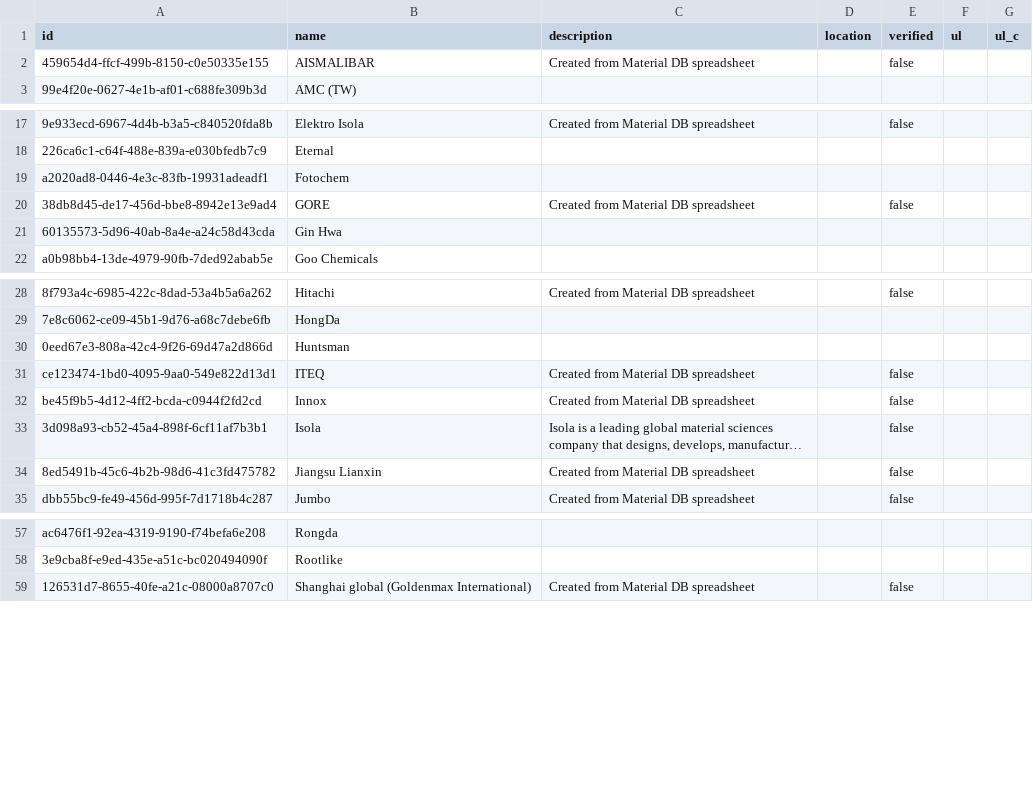
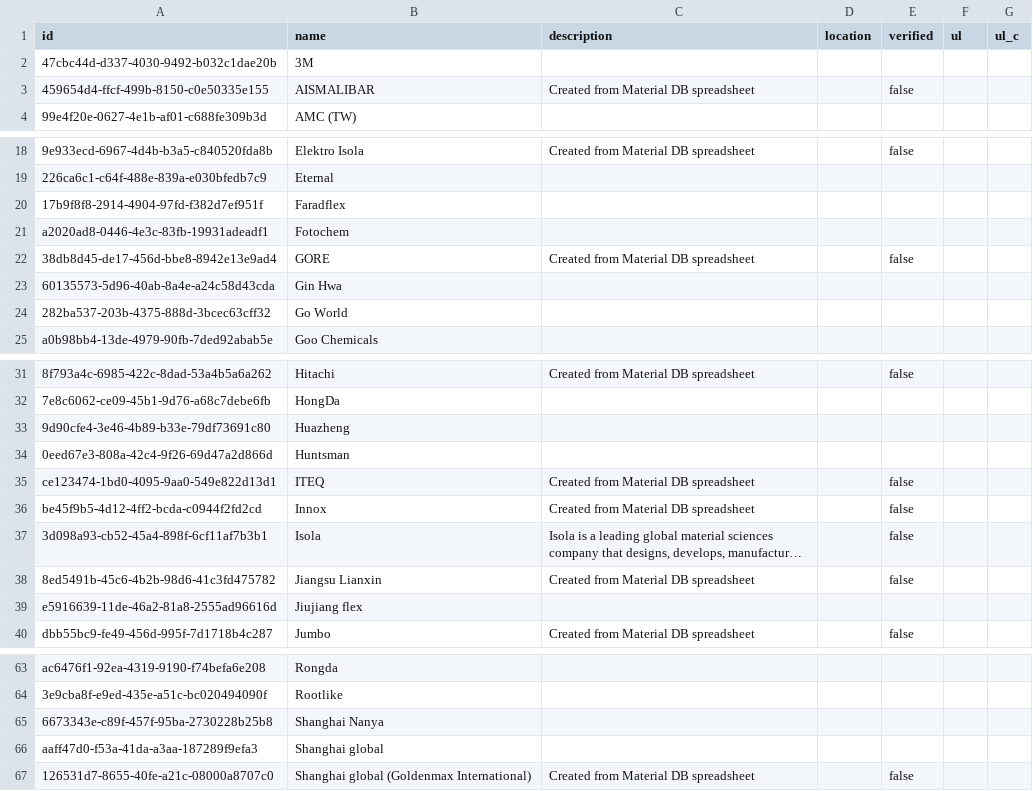
Before and after one commit to CircuitData/circuitdatamaterials, a CSV file: lib/data/manufacturers.csv, drawn as a sheet; only a part is shown, gaps mark what is left out; long unchanged cells end in …; the diff covers the shown part only; the diff names each change by its address in the sheet, - before the commit and + after, or states it on an @@ line.

```diff
--- a/lib/data/manufacturers.csv
+++ b/lib/data/manufacturers.csv
+row 2: 47cbc44d-d337-4030-9492-b032c1dae20b | 3M
+row 20: 17b9f8f8-2914-4904-97fd-f382d7ef951f | Faradflex
+row 24: 282ba537-203b-4375-888d-3bcec63cff32 | Go World
+row 33: 9d90cfe4-3e46-4b89-b33e-79df73691c80 | Huazheng
+row 39: e5916639-11de-46a2-81a8-2555ad96616d | Jiujiang flex
+row 65: 6673343e-c89f-457f-95ba-2730228b25b8 | Shanghai Nanya
+row 66: aaff47d0-f53a-41da-a3aa-187289f9efa3 | Shanghai global
```
Also changed, not shown: 2 added rows elsewhere in this file, 1 other file.
